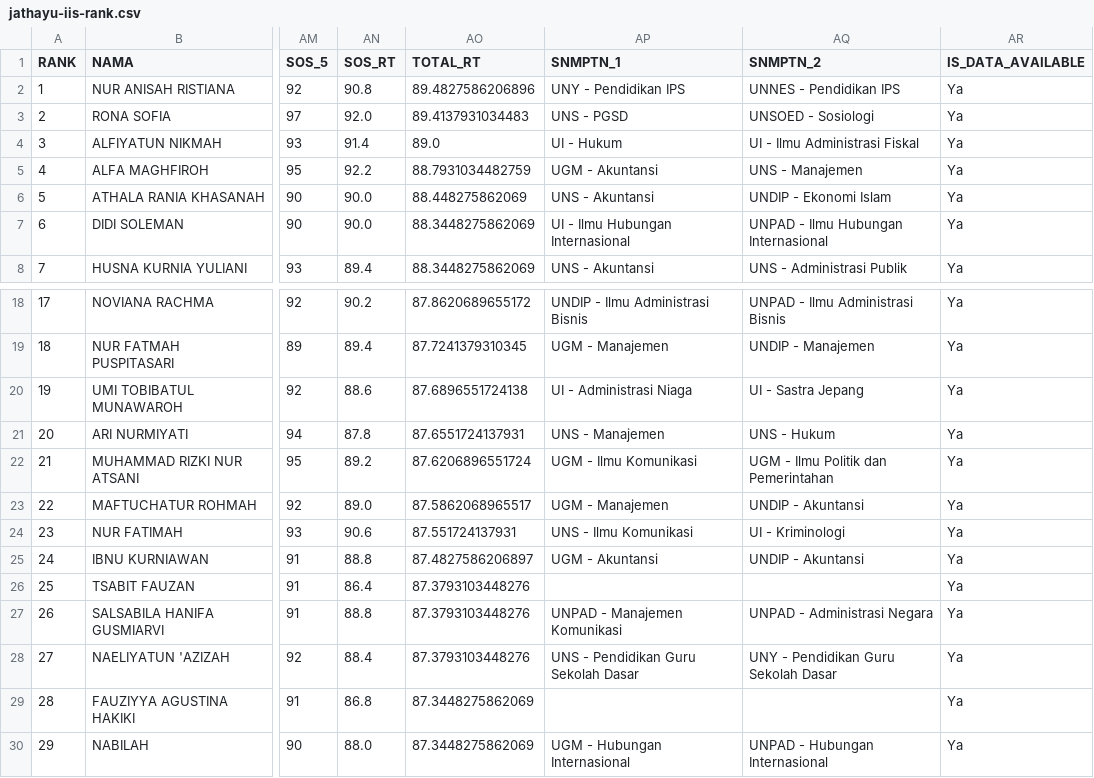
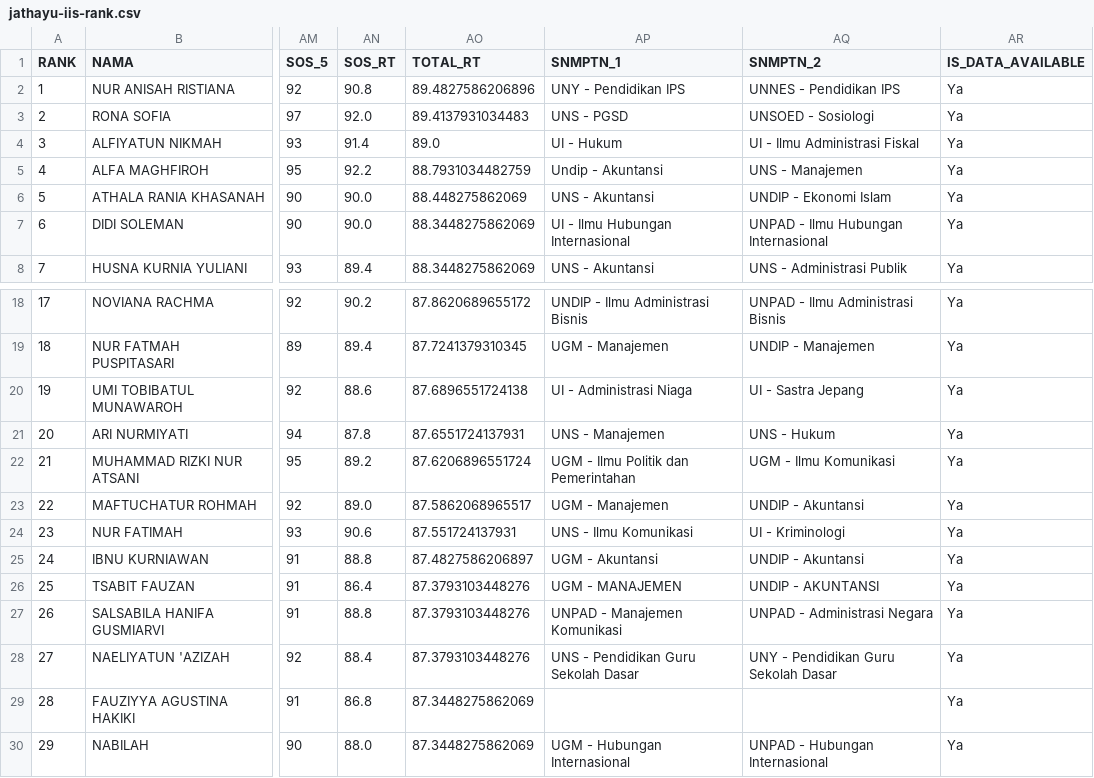
Before and after one commit to nasruliwn/jembawansnmptn, a CSV file: data/jathayu-iis-rank.csv, drawn as a sheet; only a part is shown, gaps mark what is left out; the diff names each change by its address in the sheet, - before the commit and + after, or states it on an @@ line.

```diff
--- a/data/jathayu-iis-rank.csv
+++ b/data/jathayu-iis-rank.csv
-AP5 (SNMPTN_1): UGM - Akuntansi
+AP5 (SNMPTN_1): Undip - Akuntansi
-AP22 (SNMPTN_1): UGM - Ilmu Komunikasi
+AP22 (SNMPTN_1): UGM - Ilmu Politik dan Pemerintahan
-AQ22 (SNMPTN_2): UGM - Ilmu Politik dan Pemerintahan
+AQ22 (SNMPTN_2): UGM - Ilmu Komunikasi
-AP26 (SNMPTN_1): (empty)
+AP26 (SNMPTN_1): UGM - MANAJEMEN
-AQ26 (SNMPTN_2): (empty)
+AQ26 (SNMPTN_2): UNDIP - AKUNTANSI
```
Also changed, not shown: data/jathayu-mia-rank.csv, 4 other files.
